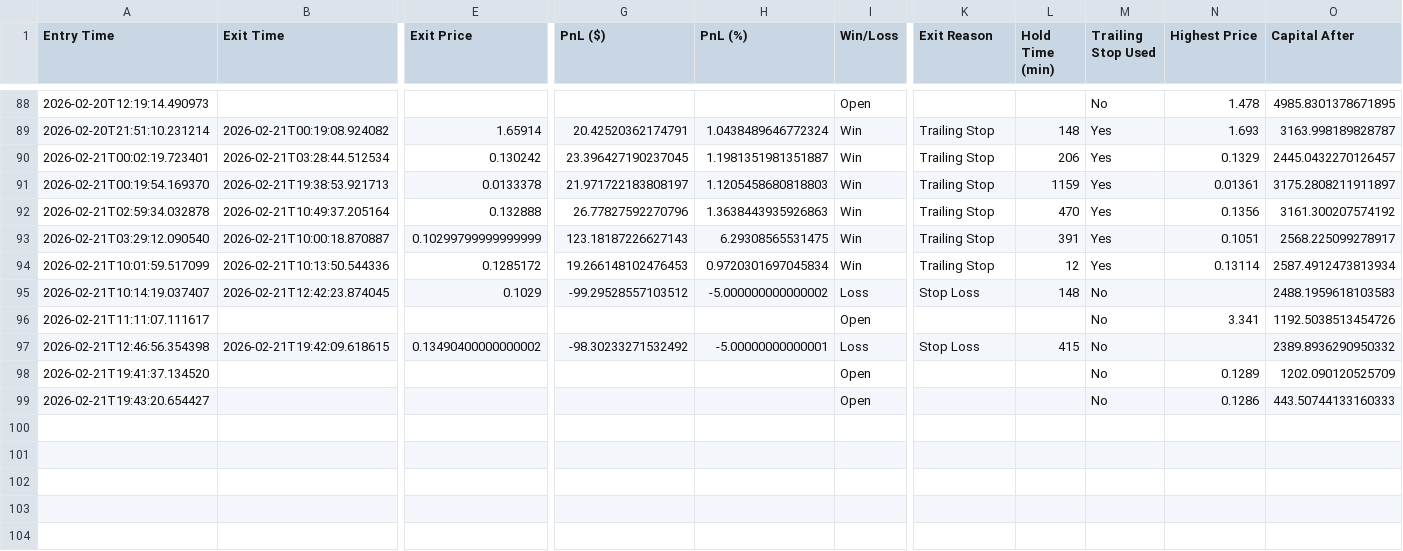
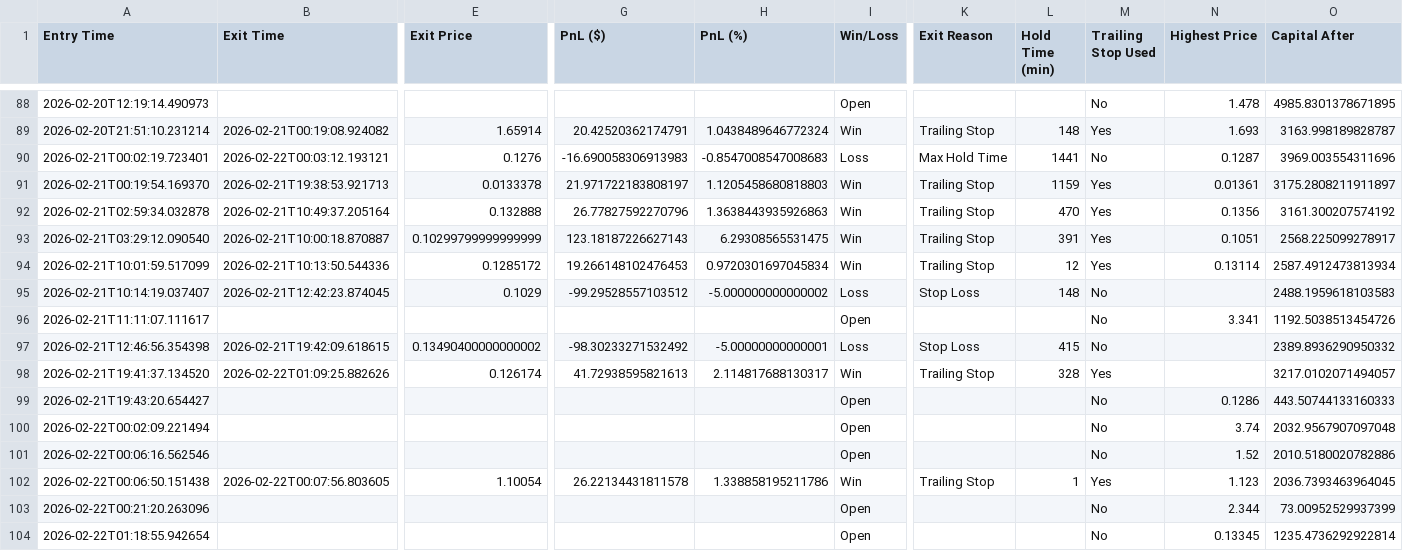
Before and after one commit to nick353/Clawdbot-save, a CSV file: data/trade-log.csv, drawn as a sheet; only a part is shown, gaps mark what is left out; rows hold the shown columns only; the diff covers the shown part only; the diff names each change by its address in the sheet, - before the commit and + after, or states it on an @@ line.

```diff
--- a/data/trade-log.csv
+++ b/data/trade-log.csv
-B90 (Exit Time): 2026-02-21T03:28:44.512534
+B90 (Exit Time): 2026-02-22T00:03:12.193121
-E90 (Exit Price): 0.130242
+E90 (Exit Price): 0.1276
-G90 (PnL ($)): 23.396427190237045
+G90 (PnL ($)): -16.690058306913983
-H90 (PnL (%)): 1.1981351981351887
+H90 (PnL (%)): -0.8547008547008683
-I90 (Win/Loss): Win
+I90 (Win/Loss): Loss
-K90 (Exit Reason): Trailing Stop
+K90 (Exit Reason): Max Hold Time
-L90 (Hold Time (min)): 206
+L90 (Hold Time (min)): 1441
-M90 (Trailing Stop Used): Yes
+M90 (Trailing Stop Used): No
-N90 (Highest Price): 0.1329
+N90 (Highest Price): 0.1287
-O90 (Capital After): 2445.0432270126457
+O90 (Capital After): 3969.003554311696
-B98 (Exit Time): (empty)
+B98 (Exit Time): 2026-02-22T01:09:25.882626
-E98 (Exit Price): (empty)
+E98 (Exit Price): 0.126174
-G98 (PnL ($)): (empty)
+G98 (PnL ($)): 41.72938595821613
-H98 (PnL (%)): (empty)
+H98 (PnL (%)): 2.114817688130317
-I98 (Win/Loss): Open
+I98 (Win/Loss): Win
-K98 (Exit Reason): (empty)
+K98 (Exit Reason): Trailing Stop
-L98 (Hold Time (min)): (empty)
+L98 (Hold Time (min)): 328
-M98 (Trailing Stop Used): No
+M98 (Trailing Stop Used): Yes
-N98 (Highest Price): 0.1289
+N98 (Highest Price): (empty)
-O98 (Capital After): 1202.090120525709
+O98 (Capital After): 3217.0102071494057
+row 100: 2026-02-22T00:02:09.221494 |  |  |  |  | Open |  |  | No | 3.74 | 2032.9567907097048
+row 101: 2026-02-22T00:06:16.562546 |  |  |  |  | Open |  |  | No | 1.52 | 2010.5180020782886
+row 102: 2026-02-22T00:06:50.151438 | 2026-02-22T00:07:56.803605 | 1.10054 | 26.22134431811578 | 1.338858195211786 | Win | Trailing Stop | 1 | Yes | 1.123 | 2036.7393463964045
+row 103: 2026-02-22T00:21:20.263096 |  |  |  |  | Open |  |  | No | 2.344 | 73.00952529937399
+row 104: 2026-02-22T01:18:55.942654 |  |  |  |  | Open |  |  | No | 0.13345 | 1235.4736292922814
```
Also changed, not shown: 1 edited cell elsewhere in this file, 9 other files.
